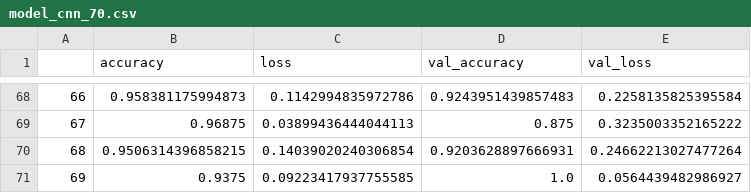
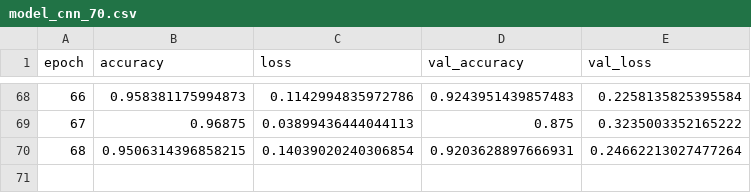
Before and after one commit to JorgeNdC2/tomato_disease, a CSV file: data/output/model_cnn_70.csv, drawn as a sheet; only a part is shown, gaps mark what is left out; the diff names each change by its address in the sheet, - before the commit and + after, or states it on an @@ line.

```diff
--- a/data/output/model_cnn_70.csv
+++ b/data/output/model_cnn_70.csv
@@ column A (epoch) renumbered in row 1 @@
-row 71: 69 | 0.9375 | 0.09223417937755585 | 1.0 | 0.0564439482986927
```
Also changed, not shown: 4 other files.
